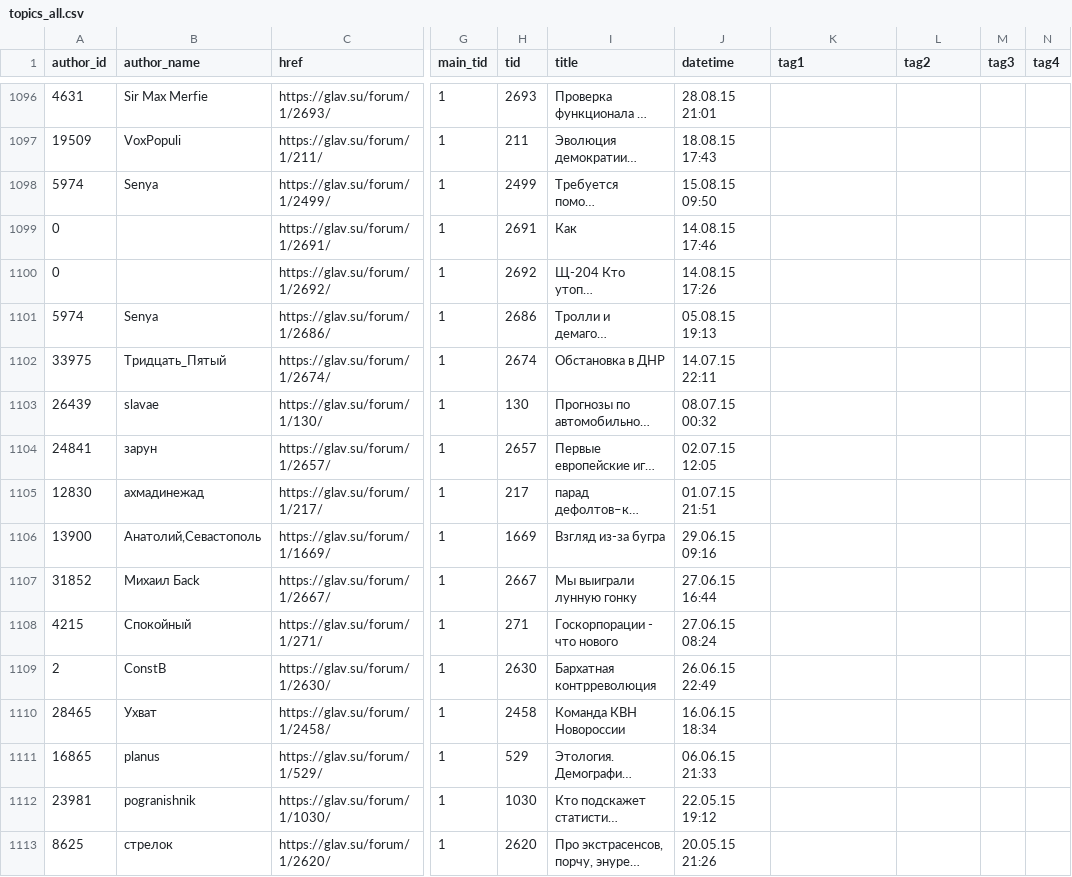
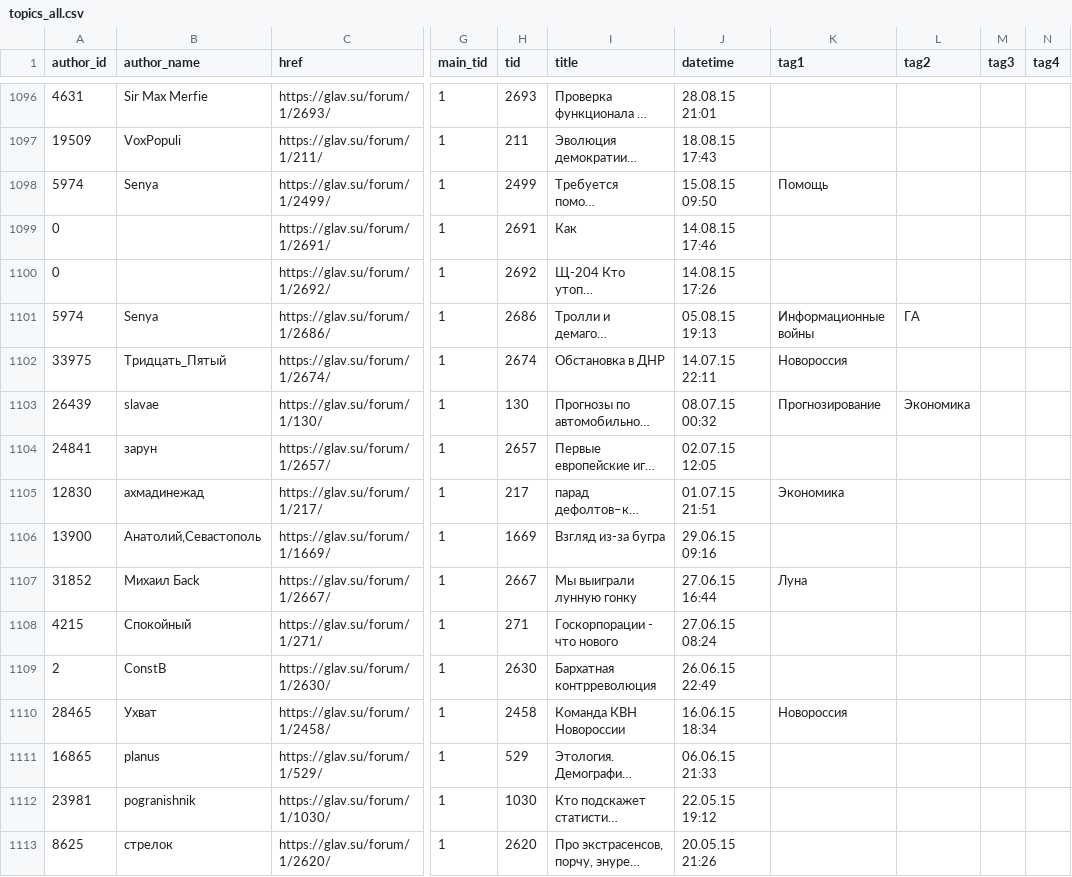
Before and after one commit to normalized2/topics_tree, a CSV file: topics_all.csv, drawn as a sheet; only a part is shown, gaps mark what is left out; long unchanged cells end in …; the diff covers the shown part only; the diff names each change by its address in the sheet, - before the commit and + after, or states it on an @@ line.

```diff
--- a/topics_all.csv
+++ b/topics_all.csv
-K1098 (tag1): (empty)
+K1098 (tag1): Помощь
-K1101 (tag1): (empty)
+K1101 (tag1): Информационные войны
-L1101 (tag2): (empty)
+L1101 (tag2): ГА
-K1102 (tag1): (empty)
+K1102 (tag1): Новороссия
-K1103 (tag1): (empty)
+K1103 (tag1): Прогнозирование
-L1103 (tag2): (empty)
+L1103 (tag2): Экономика
-K1105 (tag1): (empty)
+K1105 (tag1): Экономика
-K1107 (tag1): (empty)
+K1107 (tag1): Луна
-K1110 (tag1): (empty)
+K1110 (tag1): Новороссия
```
Also changed, not shown: 177 edited cells elsewhere in this file, 3 other files.
